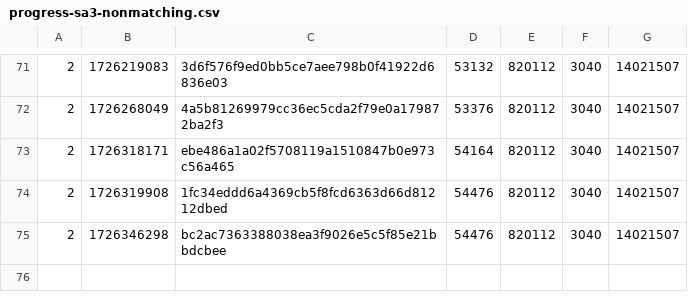
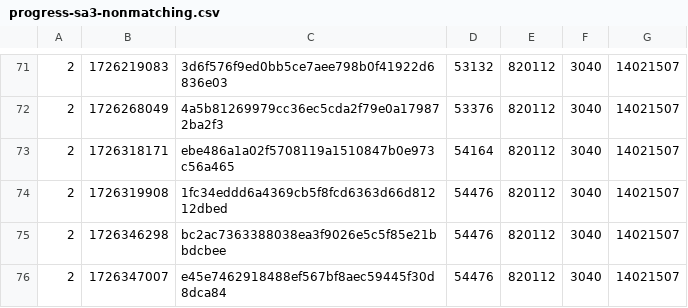
Before and after one commit to SAT-R/sa3, a CSV file: reports/progress-sa3-nonmatching.csv, drawn as a sheet; only a part is shown, gaps mark what is left out.

```diff
--- a/reports/progress-sa3-nonmatching.csv
+++ b/reports/progress-sa3-nonmatching.csv
@@ -75 +75,2 @@
 2,1726346298,bc2ac7363388038ea3f9026e5c5f85e21bbdcbee,54476,820112,3040,14021507
+2,1726347007,e45e7462918488ef567bf8aec59445f30d8dca84,54476,820112,3040,14021507
```
Also changed, not shown: reports/progress-sa3-matching.csv, 1 other file.
